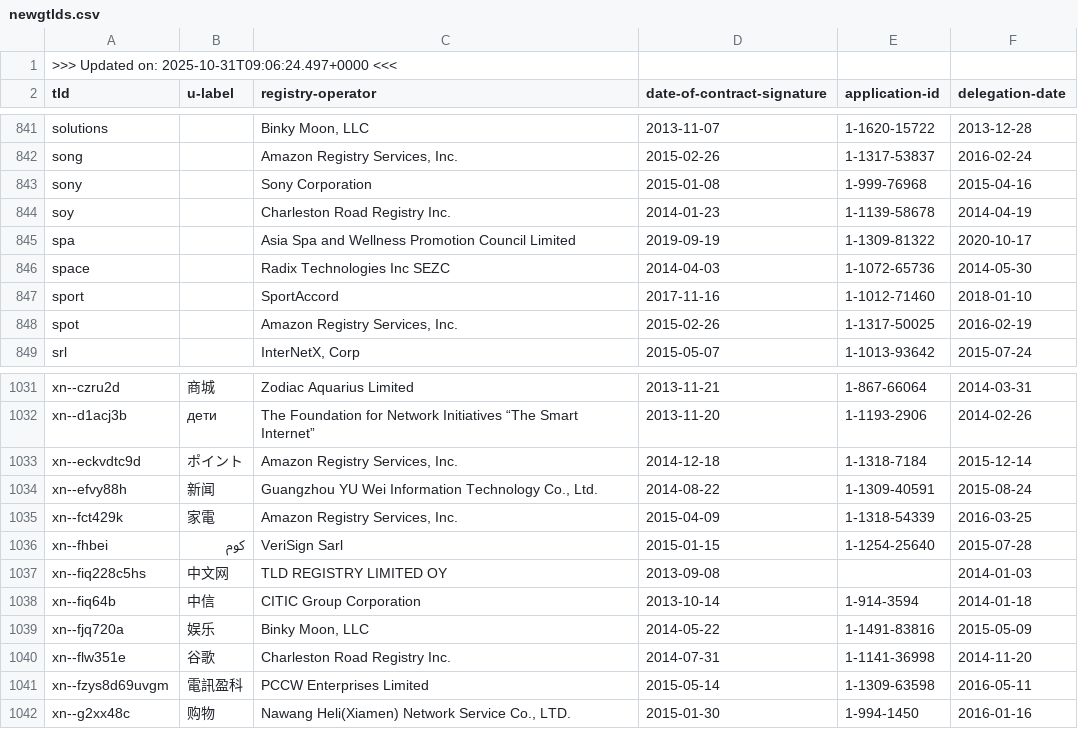
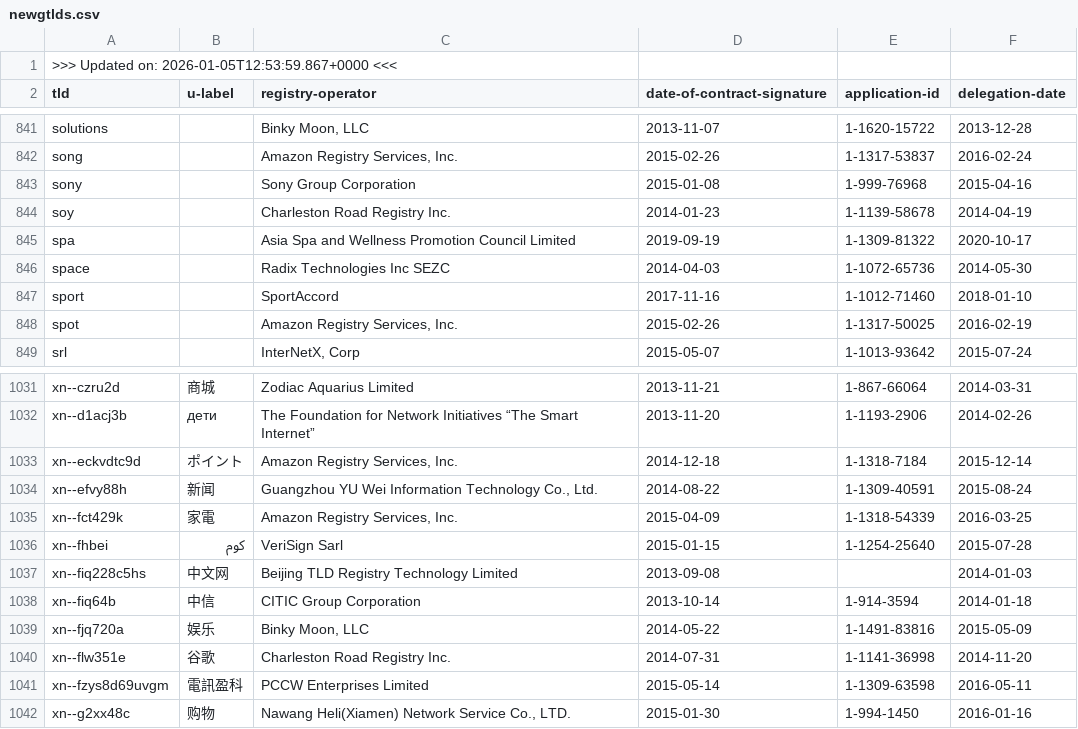
Before and after one commit to certlint/certlint, a CSV file: data/newgtlds.csv, drawn as a sheet; only a part is shown, gaps mark what is left out.

Commit message:
Update data files.

```diff
--- a/data/newgtlds.csv
+++ b/data/newgtlds.csv
@@ -1,2 +1,2 @@
->>> Updated on: 2025-10-31T09:06:24.497+0000 <<<
+>>> Updated on: 2026-01-05T12:53:59.867+0000 <<<
 "tld","u-label","registry-operator","date-of-contract-signature","application-id","delegation-date"
@@ -842,3 +842,3 @@
 "song","","Amazon Registry Services, Inc.","2015-02-26","1-1317-53837","2016-02-24"
-"sony","","Sony Corporation","2015-01-08","1-999-76968","2015-04-16"
+"sony","","Sony Group Corporation","2015-01-08","1-999-76968","2015-04-16"
 "soy","","Charleston Road Registry Inc.","2014-01-23","1-1139-58678","2014-04-19"
@@ -1036,3 +1036,3 @@
 "xn--fhbei","كوم","VeriSign Sarl","2015-01-15","1-1254-25640","2015-07-28"
-"xn--fiq228c5hs","中文网","TLD REGISTRY LIMITED OY","2013-09-08","","2014-01-03"
+"xn--fiq228c5hs","中文网","Beijing TLD Registry Technology Limited","2013-09-08","","2014-01-03"
 "xn--fiq64b","中信","CITIC Group Corporation","2013-10-14","1-914-3594","2014-01-18"
```
Also changed, not shown: 2 other files.
